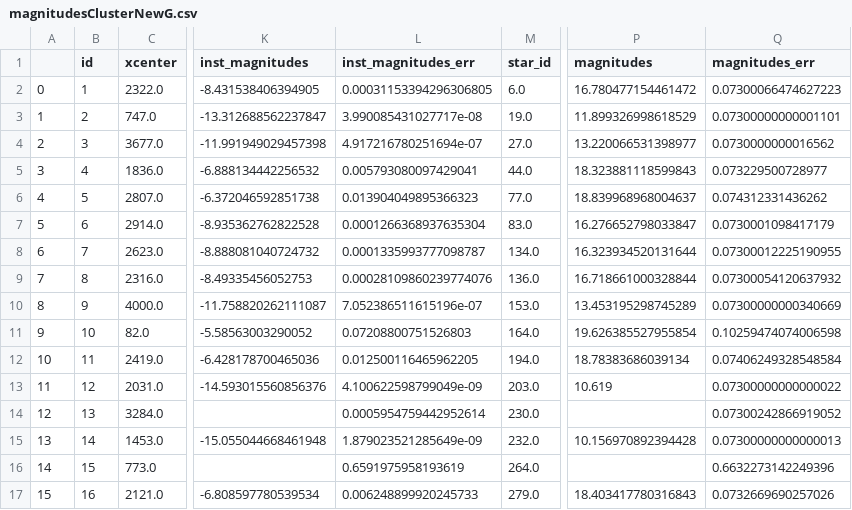
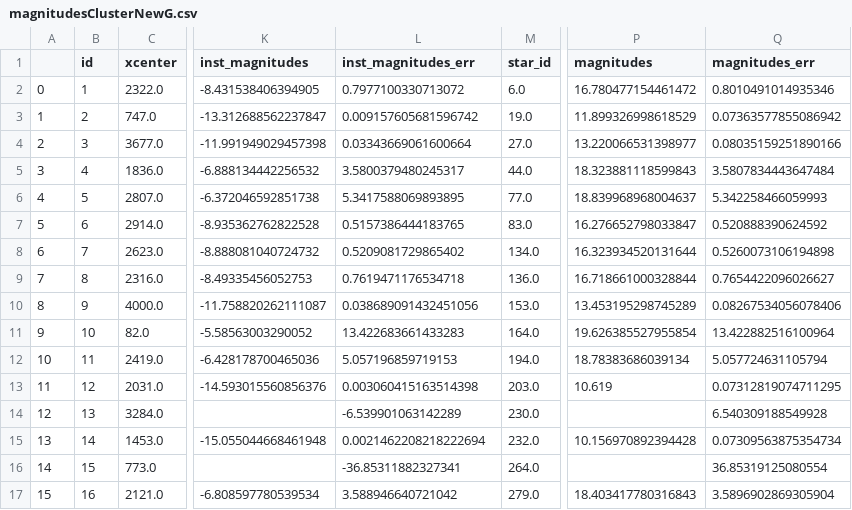
Before and after one commit to RJVB09/G8_OpenClusters, a CSV file: code/magnitude_data/magnitudesClusterNewG.csv, drawn as a sheet; only a part is shown, gaps mark what is left out; the diff covers the shown part only; the diff names each change by its address in the sheet, - before the commit and + after, or states it on an @@ line.

```diff
--- a/code/magnitude_data/magnitudesClusterNewG.csv
+++ b/code/magnitude_data/magnitudesClusterNewG.csv
-L2 (inst_magnitudes_err): 0.00031153394296306805
+L2 (inst_magnitudes_err): 0.7977100330713072
-Q2 (magnitudes_err): 0.07300066474627223
+Q2 (magnitudes_err): 0.8010491014935346
-L3 (inst_magnitudes_err): 3.990085431027717e-08
+L3 (inst_magnitudes_err): 0.009157605681596742
-Q3 (magnitudes_err): 0.07300000000001101
+Q3 (magnitudes_err): 0.07363577855086942
-L4 (inst_magnitudes_err): 4.917216780251694e-07
+L4 (inst_magnitudes_err): 0.03343669061600664
-Q4 (magnitudes_err): 0.0730000000016562
+Q4 (magnitudes_err): 0.08035159251890166
-L5 (inst_magnitudes_err): 0.005793080097429041
+L5 (inst_magnitudes_err): 3.5800379480245317
-Q5 (magnitudes_err): 0.073229500728977
+Q5 (magnitudes_err): 3.5807834443647484
-L6 (inst_magnitudes_err): 0.013904049895366323
+L6 (inst_magnitudes_err): 5.3417588069893895
-Q6 (magnitudes_err): 0.074312331436262
+Q6 (magnitudes_err): 5.342258466059993
-L7 (inst_magnitudes_err): 0.0001266368937635304
+L7 (inst_magnitudes_err): 0.5157386444183765
-Q7 (magnitudes_err): 0.0730001098417179
+Q7 (magnitudes_err): 0.520888390624592
-L8 (inst_magnitudes_err): 0.0001335993777098787
+L8 (inst_magnitudes_err): 0.5209081729865402
-Q8 (magnitudes_err): 0.07300012225190955
+Q8 (magnitudes_err): 0.5260073106194898
-L9 (inst_magnitudes_err): 0.00028109860239774076
+L9 (inst_magnitudes_err): 0.7619471176534718
-Q9 (magnitudes_err): 0.07300054120637932
+Q9 (magnitudes_err): 0.7654422096026627
-L10 (inst_magnitudes_err): 7.052386511615196e-07
+L10 (inst_magnitudes_err): 0.038689091432451056
-Q10 (magnitudes_err): 0.07300000000340669
+Q10 (magnitudes_err): 0.08267534056078406
-L11 (inst_magnitudes_err): 0.07208800751526803
+L11 (inst_magnitudes_err): 13.422683661433283
-Q11 (magnitudes_err): 0.10259474074006598
+Q11 (magnitudes_err): 13.422882516100964
-L12 (inst_magnitudes_err): 0.012500116465962205
+L12 (inst_magnitudes_err): 5.057196859719153
-Q12 (magnitudes_err): 0.07406249328548584
+Q12 (magnitudes_err): 5.057724631105794
-L13 (inst_magnitudes_err): 4.100622598799049e-09
+L13 (inst_magnitudes_err): 0.003060415163514398
-Q13 (magnitudes_err): 0.07300000000000022
+Q13 (magnitudes_err): 0.07312819074711295
-L14 (inst_magnitudes_err): 0.0005954759442952614
+L14 (inst_magnitudes_err): -6.539901063142289
-Q14 (magnitudes_err): 0.07300242866919052
+Q14 (magnitudes_err): 6.540309188549928
-L15 (inst_magnitudes_err): 1.879023521285649e-09
+L15 (inst_magnitudes_err): 0.0021462208218222694
-Q15 (magnitudes_err): 0.07300000000000013
+Q15 (magnitudes_err): 0.07309563875354734
-L16 (inst_magnitudes_err): 0.6591975958193619
+L16 (inst_magnitudes_err): -36.85311882327341
-Q16 (magnitudes_err): 0.6632273142249396
+Q16 (magnitudes_err): 36.85319125080554
-L17 (inst_magnitudes_err): 0.006248899920245733
+L17 (inst_magnitudes_err): 3.588946640721042
-Q17 (magnitudes_err): 0.0732669690257026
+Q17 (magnitudes_err): 3.5896902869305904
```
Also changed, not shown: 158 edited cells elsewhere in this file, code/magnitude_data/magnitudesClusterNewI.csv, code/magnitude_data/magnitudesClusterNewR.csv, 6 other files.
